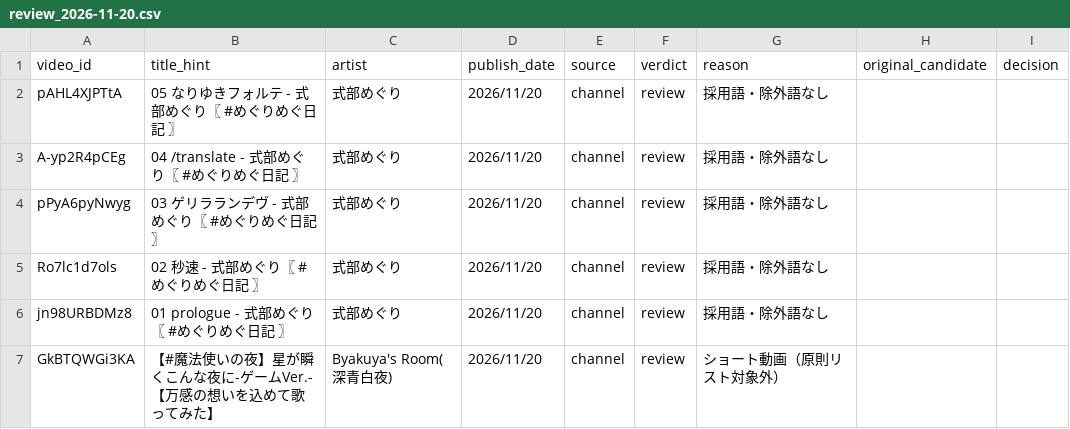
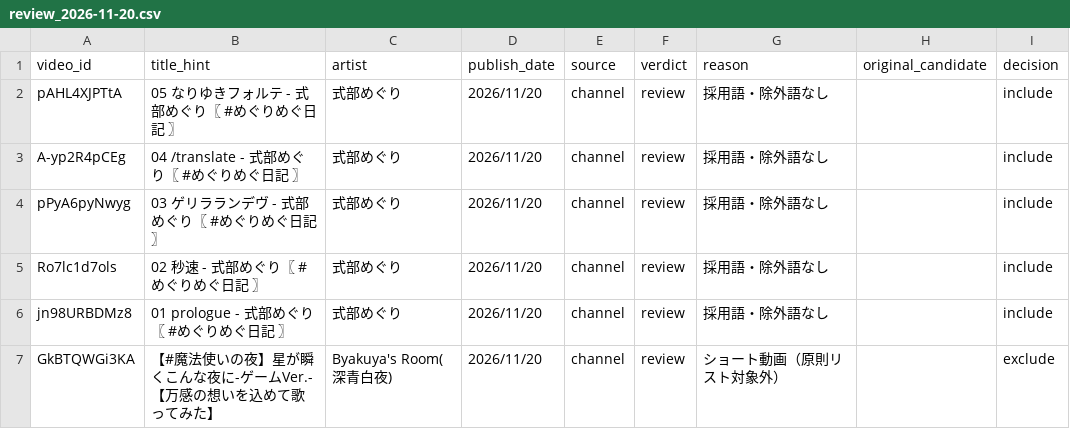
Before and after one commit to youten/reality-utattemita, a CSV file: data/review_2026-11-20.csv, drawn as a sheet.

Commit message:
review 11-20/11-21分: 式部めぐり10件を include、ショート2件（深青白夜・ZENONN）を exclude

```diff
--- a/data/review_2026-11-20.csv
+++ b/data/review_2026-11-20.csv
@@ -1,7 +1,7 @@
 video_id,title_hint,artist,publish_date,source,verdict,reason,original_candidate,decision
-pAHL4XJPTtA,05 なりゆきフォルテ - 式部めぐり〖 #めぐりめぐ日記 〗,式部めぐり,2026/11/20,channel,review,採用語・除外語なし,,
-A-yp2R4pCEg,04 /translate - 式部めぐり〖 #めぐりめぐ日記 〗,式部めぐり,2026/11/20,channel,review,採用語・除外語なし,,
-pPyA6pyNwyg,03 ゲリラランデヴ - 式部めぐり〖 #めぐりめぐ日記 〗,式部めぐり,2026/11/20,channel,review,採用語・除外語なし,,
-Ro7lc1d7ols,02 秒速 - 式部めぐり〖 #めぐりめぐ日記 〗,式部めぐり,2026/11/20,channel,review,採用語・除外語なし,,
-jn98URBDMz8,01 prologue - 式部めぐり〖 #めぐりめぐ日記 〗,式部めぐり,2026/11/20,channel,review,採用語・除外語なし,,
-GkBTQWGi3KA,【#魔法使いの夜】星が瞬くこんな夜に-ゲームVer.-【万感の想いを込めて歌ってみた】,Byakuya's Room(深青白夜),2026/11/20,channel,review,ショート動画（原則リスト対象外）,,
+pAHL4XJPTtA,05 なりゆきフォルテ - 式部めぐり〖 #めぐりめぐ日記 〗,式部めぐり,2026/11/20,channel,review,採用語・除外語なし,,include
+A-yp2R4pCEg,04 /translate - 式部めぐり〖 #めぐりめぐ日記 〗,式部めぐり,2026/11/20,channel,review,採用語・除外語なし,,include
+pPyA6pyNwyg,03 ゲリラランデヴ - 式部めぐり〖 #めぐりめぐ日記 〗,式部めぐり,2026/11/20,channel,review,採用語・除外語なし,,include
+Ro7lc1d7ols,02 秒速 - 式部めぐり〖 #めぐりめぐ日記 〗,式部めぐり,2026/11/20,channel,review,採用語・除外語なし,,include
+jn98URBDMz8,01 prologue - 式部めぐり〖 #めぐりめぐ日記 〗,式部めぐり,2026/11/20,channel,review,採用語・除外語なし,,include
+GkBTQWGi3KA,【#魔法使いの夜】星が瞬くこんな夜に-ゲームVer.-【万感の想いを込めて歌ってみた】,Byakuya's Room(深青白夜),2026/11/20,channel,review,ショート動画（原則リスト対象外）,,exclude
```
Also changed, not shown: data/review_2026-11-21.csv.
